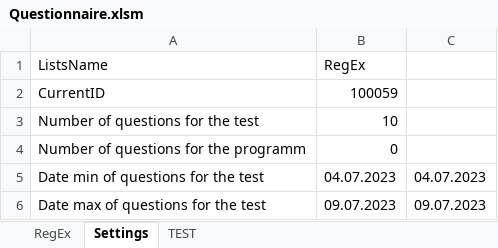
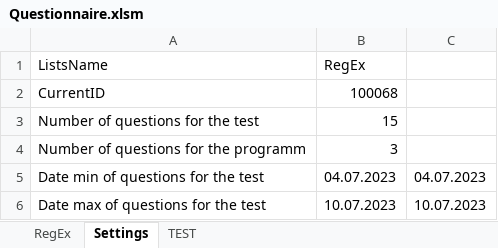
Before and after one commit to peleidmju/Learning, an Excel workbook: Questionnaire.xlsm, sheet Settings, drawn as a sheet; values as stored, in another font and other column widths than the file's, no borders; the diff names each change by its address in the sheet, - before the commit and + after, or states it on an @@ line.

```diff
--- a/Questionnaire.xlsm (sheet Settings)
+++ b/Questionnaire.xlsm (sheet Settings)
-B2 (RegEx): 100059
+B2 (RegEx): 100068
-B3 (RegEx): 10
+B3 (RegEx): 15
-B4 (RegEx): 0
+B4 (RegEx): 3
-B6 (RegEx): 09.07.2023
+B6 (RegEx): 10.07.2023
-C6: 09.07.2023
+C6: 10.07.2023
```
Also changed, not shown: sheet RegEx, hidden cells.
